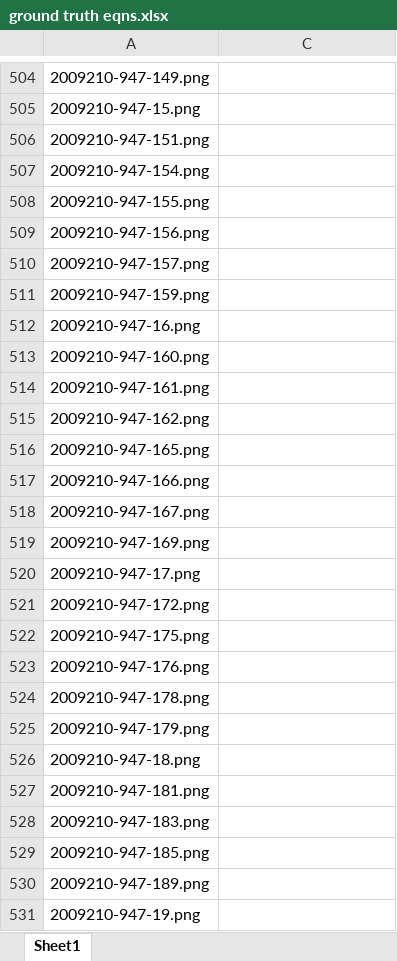
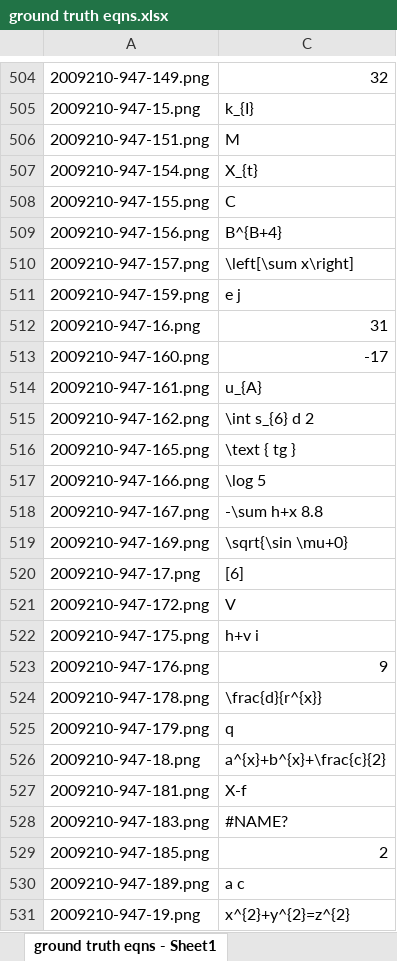
Before and after one commit to tsyh06/APS360project, an Excel workbook: data/v1_attempt_full_eqns/ground truth eqns.xlsx, sheet ground truth eqns - Sheet1, drawn as a sheet; only a part is shown, gaps mark what is left out; values as stored, in another font and other column widths than the file's, no cell formats; the diff covers the shown part only; the diff names each change by its address in the sheet, - before the commit and + after, or states it on an @@ line.

Commit message:
Second Iteration of ground truth assignment including blank classifications

```diff
--- a/data/v1_attempt_full_eqns/ground truth eqns.xlsx (sheet ground truth eqns - Sheet1)
+++ b/data/v1_attempt_full_eqns/ground truth eqns.xlsx (sheet ground truth eqns - Sheet1)
-sheet tab: Sheet1
+sheet tab: ground truth eqns - Sheet1
-C504: (empty)
+C504: 32
-C505: (empty)
+C505: k_{I}
-C506: (empty)
+C506: M
-C507: (empty)
+C507: X_{t}
-C508: (empty)
+C508: C
-C509: (empty)
+C509: B^{B+4}
-C510: (empty)
+C510: \left[\sum x\right]
-C511: (empty)
+C511: e j
-C512: (empty)
+C512: 31
-C513: (empty)
+C513: -17
-C514: (empty)
+C514: u_{A}
-C515: (empty)
+C515: \int s_{6} d 2
-C516: (empty)
+C516: \text { tg }
-C517: (empty)
+C517: \log 5
-C518: (empty)
+C518: -\sum h+x 8.8
-C519: (empty)
+C519: \sqrt{\sin \mu+0}
-C520: (empty)
+C520: [6]
-C521: (empty)
+C521: V
-C522: (empty)
+C522: h+v i
-C523: (empty)
+C523: 9
-C524: (empty)
+C524: \frac{d}{r^{x}}
-C525: (empty)
+C525: q
-C526: (empty)
+C526: a^{x}+b^{x}+\frac{c}{2}
-C527: (empty)
+C527: X-f
-C528: (empty)
+C528: #NAME?
-C529: (empty)
+C529: 2
-C530: (empty)
+C530: a c
-C531: (empty)
+C531: x^{2}+y^{2}=z^{2}
```
Also changed, not shown: 1 added row, 1 removed row and 134 edited cells elsewhere in this sheet, cell formats, hidden cells.
